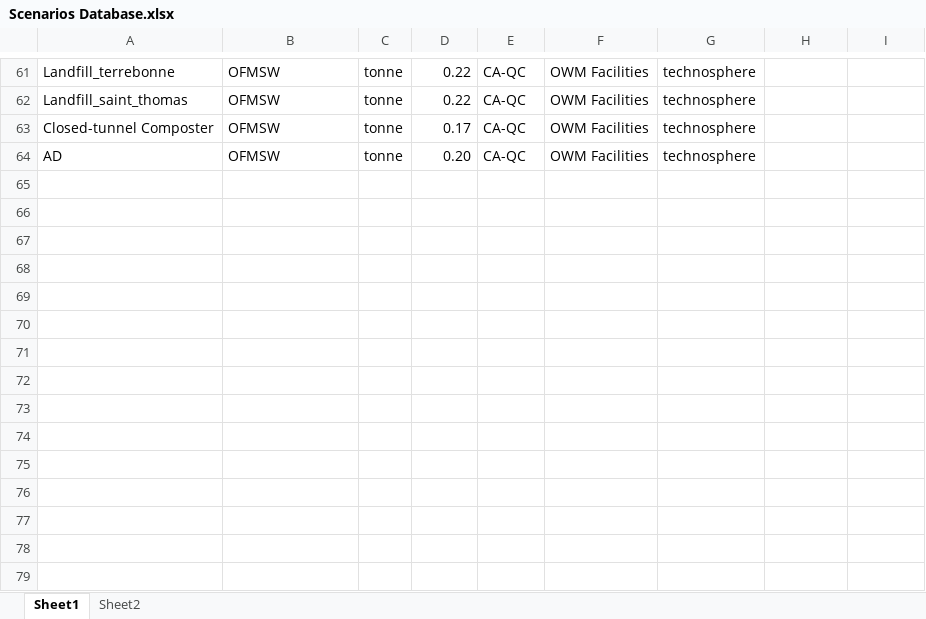
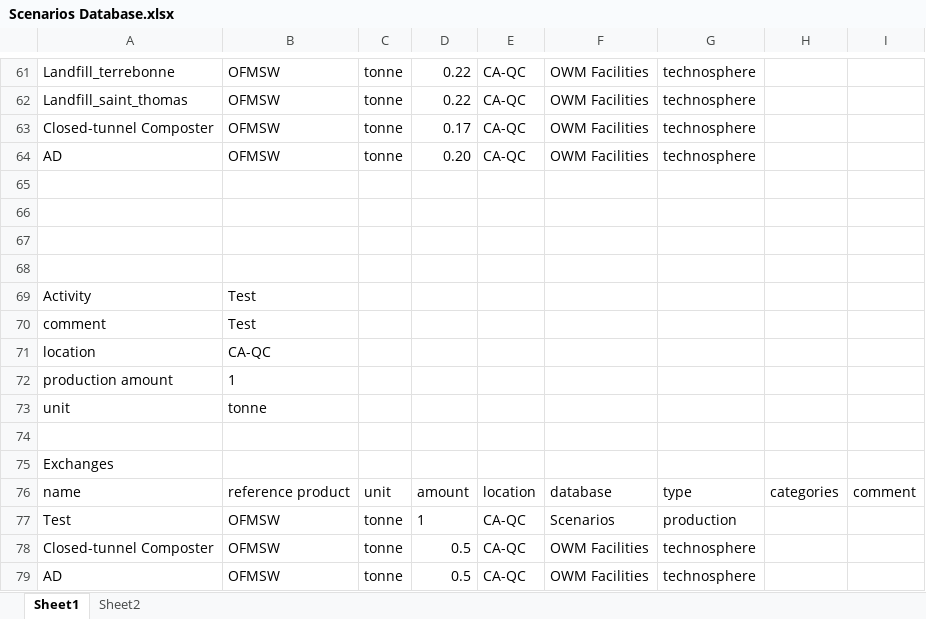
Before and after one commit to alirezt/Carbon-Mows, an Excel workbook: pythonshinyproject/dashboard/data/brightway/Scenarios Database.xlsx, sheet Sheet1, drawn as a sheet; only a part is shown, gaps mark what is left out; values as stored, in another font and other column widths than the file's, no borders; the diff names each change by its address in the sheet, - before the commit and + after, or states it on an @@ line.

```diff
--- a/pythonshinyproject/dashboard/data/brightway/Scenarios Database.xlsx (sheet Sheet1)
+++ b/pythonshinyproject/dashboard/data/brightway/Scenarios Database.xlsx (sheet Sheet1)
+row 65: (empty)
+row 66: (empty)
+row 67: (empty)
+row 68: (empty)
+row 69: Activity | Test
+row 70: comment | Test
+row 71: location | CA-QC
+row 72: production amount | 1
+row 73: unit | tonne
+row 74: (empty)
+row 75: Exchanges
+row 76: name | reference product | unit | amount | location | database | type | categories | comment
+row 77: Test | OFMSW | tonne | 1 | CA-QC | Scenarios | production
+row 78: Closed-tunnel Composter | OFMSW | tonne | 0.5 | CA-QC | OWM Facilities | technosphere
+row 79: AD | OFMSW | tonne | 0.5 | CA-QC | OWM Facilities | technosphere
```
Also changed, not shown: 15 other files.
